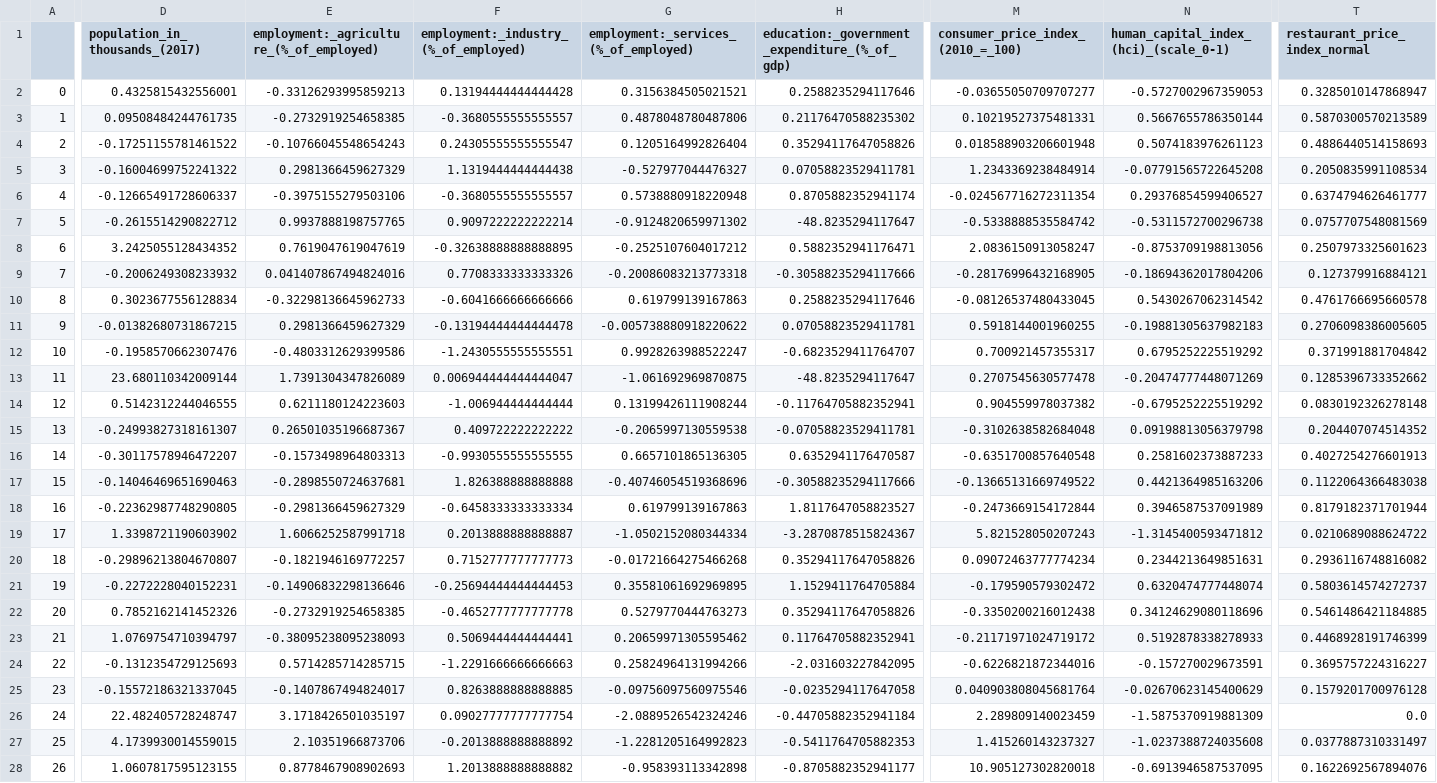
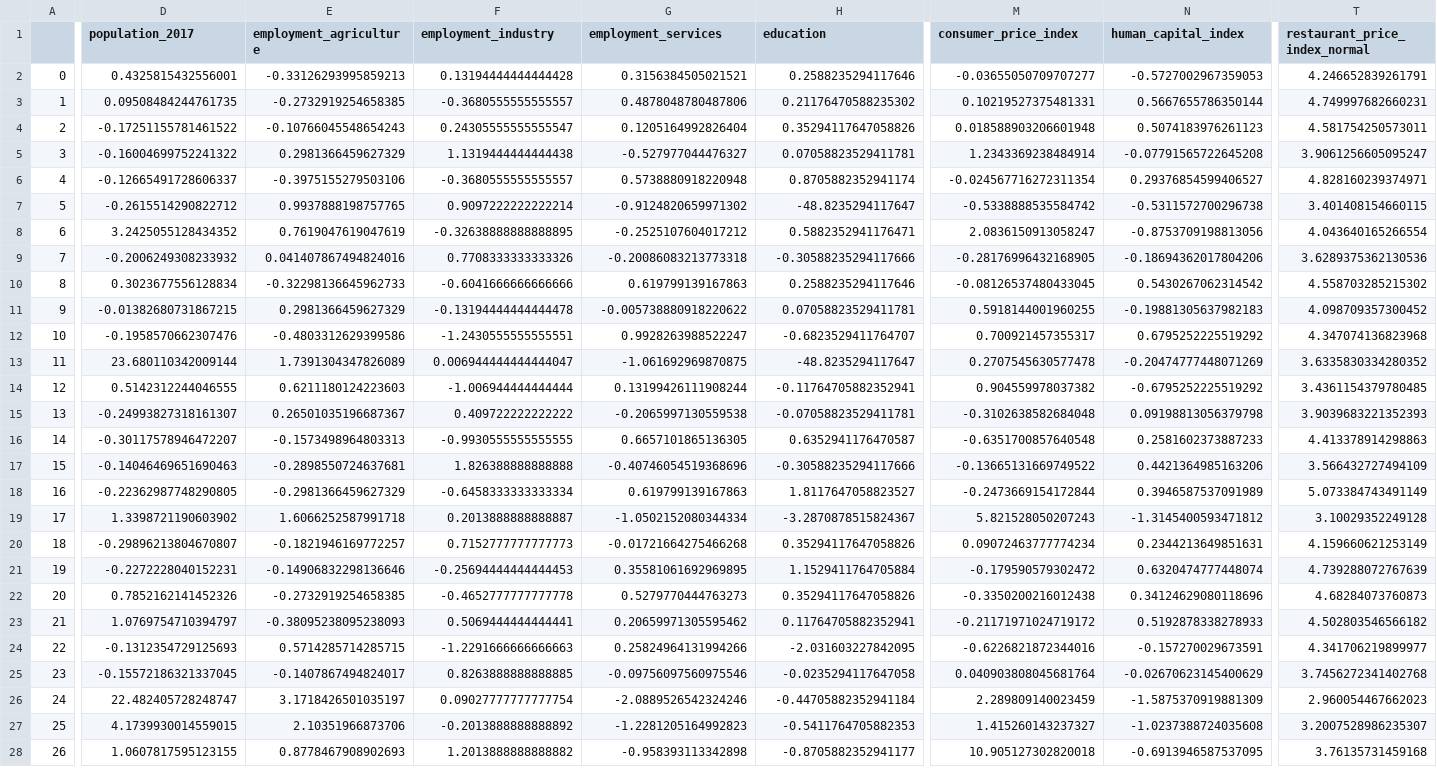
Before and after one commit to Adalab/promo-d-da-modulo3-sprint1-laura-maitane, a CSV file: regresion-lineal/datos/soci_econ_country_profiles_estandarizado.csv, drawn as a sheet; only a part is shown, gaps mark what is left out; the diff covers the shown part only; the diff names each change by its address in the sheet, - before the commit and + after, or states it on an @@ line.

```diff
--- a/regresion-lineal/datos/soci_econ_country_profiles_estandarizado.csv
+++ b/regresion-lineal/datos/soci_econ_country_profiles_estandarizado.csv
-D1: population_in_thousands_(2017)
+D1: population_2017
-E1: employment:_agriculture_(%_of_employed)
+E1: employment_agriculture
-F1: employment:_industry_(%_of_employed)
+F1: employment_industry
-G1: employment:_services_(%_of_employed)
+G1: employment_services
-H1: education:_government_expenditure_(%_of_gdp)
+H1: education
-M1: consumer_price_index_(2010_=_100)
+M1: consumer_price_index
-N1: human_capital_index_(hci)_(scale_0-1)
+N1: human_capital_index
-T2 (restaurant_price_index_normal): 0.3285010147868947
+T2 (restaurant_price_index_normal): 4.246652839261791
-T3 (restaurant_price_index_normal): 0.5870300570213589
+T3 (restaurant_price_index_normal): 4.749997682660231
-T4 (restaurant_price_index_normal): 0.4886440514158693
+T4 (restaurant_price_index_normal): 4.581754250573011
-T5 (restaurant_price_index_normal): 0.2050835991108534
+T5 (restaurant_price_index_normal): 3.9061256605095247
-T6 (restaurant_price_index_normal): 0.6374794626461777
+T6 (restaurant_price_index_normal): 4.828160239374971
-T7 (restaurant_price_index_normal): 0.0757707548081569
+T7 (restaurant_price_index_normal): 3.401408154660115
-T8 (restaurant_price_index_normal): 0.2507973325601623
+T8 (restaurant_price_index_normal): 4.043640165266554
-T9 (restaurant_price_index_normal): 0.127379916884121
+T9 (restaurant_price_index_normal): 3.6289375362130536
-T10 (restaurant_price_index_normal): 0.4761766695660578
+T10 (restaurant_price_index_normal): 4.558703285215302
-T11 (restaurant_price_index_normal): 0.2706098386005605
+T11 (restaurant_price_index_normal): 4.098709357300452
-T12 (restaurant_price_index_normal): 0.371991881704842
+T12 (restaurant_price_index_normal): 4.347074136823968
-T13 (restaurant_price_index_normal): 0.1285396733352662
+T13 (restaurant_price_index_normal): 3.6335830334280352
-T14 (restaurant_price_index_normal): 0.0830192326278148
+T14 (restaurant_price_index_normal): 3.4361154379780485
-T15 (restaurant_price_index_normal): 0.204407074514352
+T15 (restaurant_price_index_normal): 3.9039683221352393
-T16 (restaurant_price_index_normal): 0.4027254276601913
+T16 (restaurant_price_index_normal): 4.413378914298863
-T17 (restaurant_price_index_normal): 0.1122064366483038
+T17 (restaurant_price_index_normal): 3.566432727494109
-T18 (restaurant_price_index_normal): 0.8179182371701944
+T18 (restaurant_price_index_normal): 5.073384743491149
-T19 (restaurant_price_index_normal): 0.0210689088624722
+T19 (restaurant_price_index_normal): 3.10029352249128
-T20 (restaurant_price_index_normal): 0.2936116748816082
+T20 (restaurant_price_index_normal): 4.159660621253149
-T21 (restaurant_price_index_normal): 0.5803614574272737
+T21 (restaurant_price_index_normal): 4.739288072767639
-T22 (restaurant_price_index_normal): 0.5461486421184885
+T22 (restaurant_price_index_normal): 4.68284073760873
-T23 (restaurant_price_index_normal): 0.4468928191746399
+T23 (restaurant_price_index_normal): 4.502803546566182
-T24 (restaurant_price_index_normal): 0.3695757224316227
+T24 (restaurant_price_index_normal): 4.341706219899977
-T25 (restaurant_price_index_normal): 0.1579201700976128
+T25 (restaurant_price_index_normal): 3.7456272341402768
-T26 (restaurant_price_index_normal): 0.0
+T26 (restaurant_price_index_normal): 2.960054467662023
-T27 (restaurant_price_index_normal): 0.0377887310331497
+T27 (restaurant_price_index_normal): 3.2007528986235307
-T28 (restaurant_price_index_normal): 0.1622692567894076
+T28 (restaurant_price_index_normal): 3.76135731459168
```
Also changed, not shown: 44 edited cells elsewhere in this file, regresion-lineal/datos/soci_econ_country_profiles_normalizado.csv, regresion-lineal/datos/soci_econ_country_profiles_resumido.csv, 13 other files.
